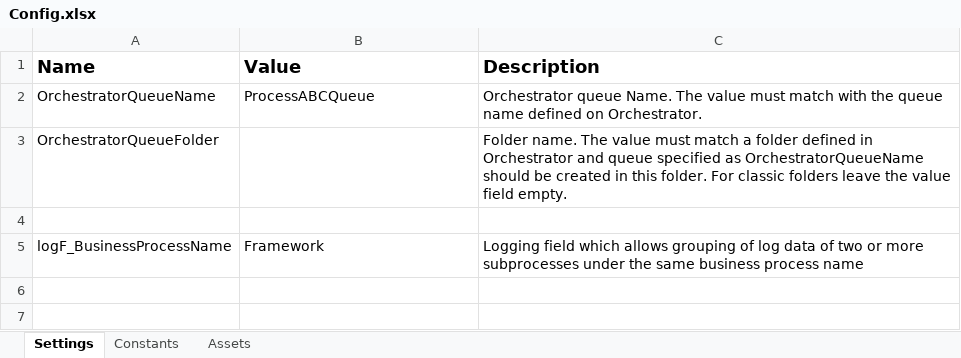
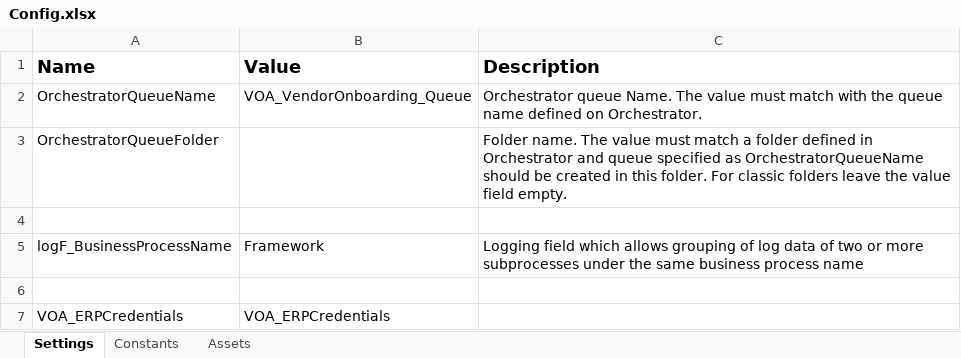
Before and after one commit to kusalava4862/VendorOnboardingPerformer, an Excel workbook: Data/Config.xlsx, sheet Settings, drawn as a sheet; values as stored, in another font and other column widths than the file's, no borders; the diff names each change by its address in the sheet, - before the commit and + after, or states it on an @@ line.

```diff
--- a/Data/Config.xlsx (sheet Settings)
+++ b/Data/Config.xlsx (sheet Settings)
-B2 (Value): ProcessABCQueue
+B2 (Value): VOA_VendorOnboarding_Queue
+row 6: (empty)
+row 7: VOA_ERPCredentials | VOA_ERPCredentials
```
Also changed, not shown: sheet Assets, 26 other files.
